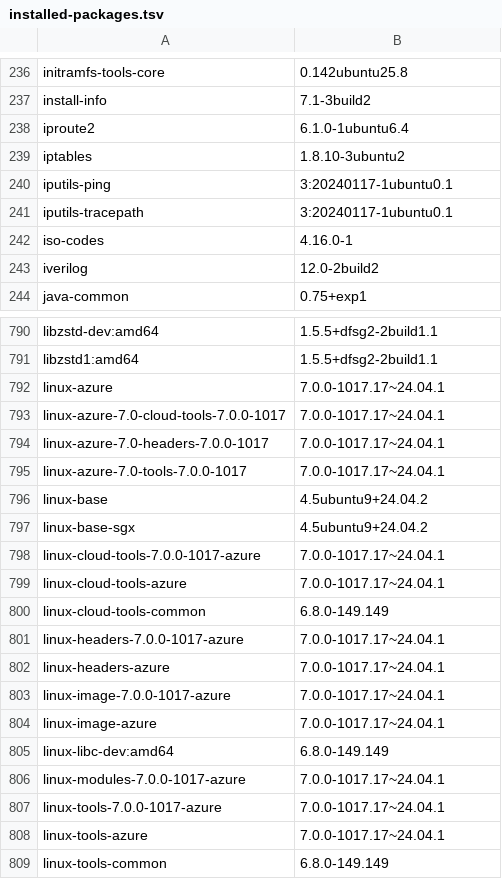
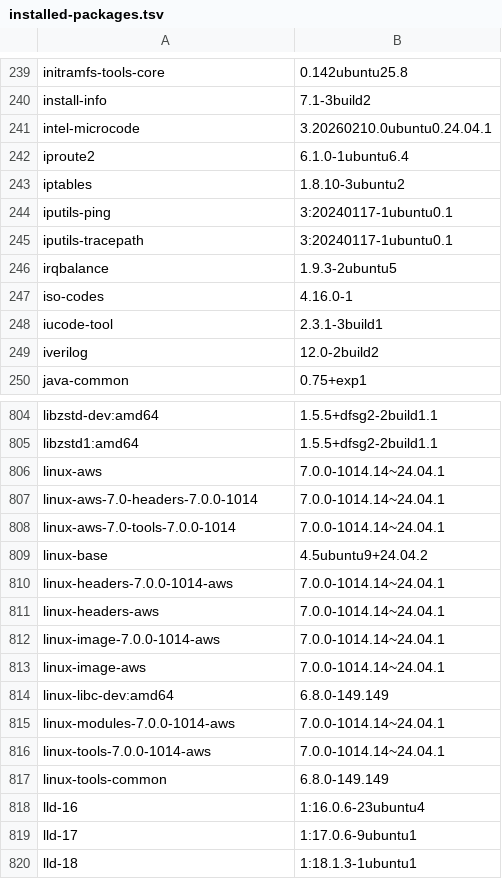
Before and after one commit to 7dsolv/RealidadeQuantica, a TSV file: assets/physics/installed-packages.tsv, drawn as a sheet; only a part is shown, gaps mark what is left out; the shorter side is filled out with more unchanged rows; the diff covers the shown part only.

```diff
--- a/assets/physics/installed-packages.tsv
+++ b/assets/physics/installed-packages.tsv
@@ -237,2 +240,3 @@ initramfs-tools-core	0.142ubuntu25.8
 install-info	7.1-3build2
+intel-microcode	3.20260210.0ubuntu0.24.04.1
 iproute2	6.1.0-1ubuntu6.4
@@ -241,3 +245,5 @@ iputils-ping	3:20240117-1ubuntu0.1
 iputils-tracepath	3:20240117-1ubuntu0.1
+irqbalance	1.9.3-2ubuntu5
 iso-codes	4.16.0-1
+iucode-tool	2.3.1-3build1
 iverilog	12.0-2build2
@@ -791,19 +805,13 @@ libzstd-dev:amd64	1.5.5+dfsg2-2build1.1
 libzstd1:amd64	1.5.5+dfsg2-2build1.1
-linux-azure	7.0.0-1017.17~24.04.1
-linux-azure-7.0-cloud-tools-7.0.0-1017	7.0.0-1017.17~24.04.1
-linux-azure-7.0-headers-7.0.0-1017	7.0.0-1017.17~24.04.1
-linux-azure-7.0-tools-7.0.0-1017	7.0.0-1017.17~24.04.1
+linux-aws	7.0.0-1014.14~24.04.1
+linux-aws-7.0-headers-7.0.0-1014	7.0.0-1014.14~24.04.1
+linux-aws-7.0-tools-7.0.0-1014	7.0.0-1014.14~24.04.1
 linux-base	4.5ubuntu9+24.04.2
-linux-base-sgx	4.5ubuntu9+24.04.2
-linux-cloud-tools-7.0.0-1017-azure	7.0.0-1017.17~24.04.1
-linux-cloud-tools-azure	7.0.0-1017.17~24.04.1
-linux-cloud-tools-common	6.8.0-149.149
-linux-headers-7.0.0-1017-azure	7.0.0-1017.17~24.04.1
-linux-headers-azure	7.0.0-1017.17~24.04.1
-linux-image-7.0.0-1017-azure	7.0.0-1017.17~24.04.1
-linux-image-azure	7.0.0-1017.17~24.04.1
+linux-headers-7.0.0-1014-aws	7.0.0-1014.14~24.04.1
+linux-headers-aws	7.0.0-1014.14~24.04.1
+linux-image-7.0.0-1014-aws	7.0.0-1014.14~24.04.1
+linux-image-aws	7.0.0-1014.14~24.04.1
 linux-libc-dev:amd64	6.8.0-149.149
-linux-modules-7.0.0-1017-azure	7.0.0-1017.17~24.04.1
-linux-tools-7.0.0-1017-azure	7.0.0-1017.17~24.04.1
-linux-tools-azure	7.0.0-1017.17~24.04.1
+linux-modules-7.0.0-1014-aws	7.0.0-1014.14~24.04.1
+linux-tools-7.0.0-1014-aws	7.0.0-1014.14~24.04.1
 linux-tools-common	6.8.0-149.149
```
Also changed, not shown: 20 added rows and 13 removed rows elsewhere in this file, state/konaet_memory.csv, 6 other files.
